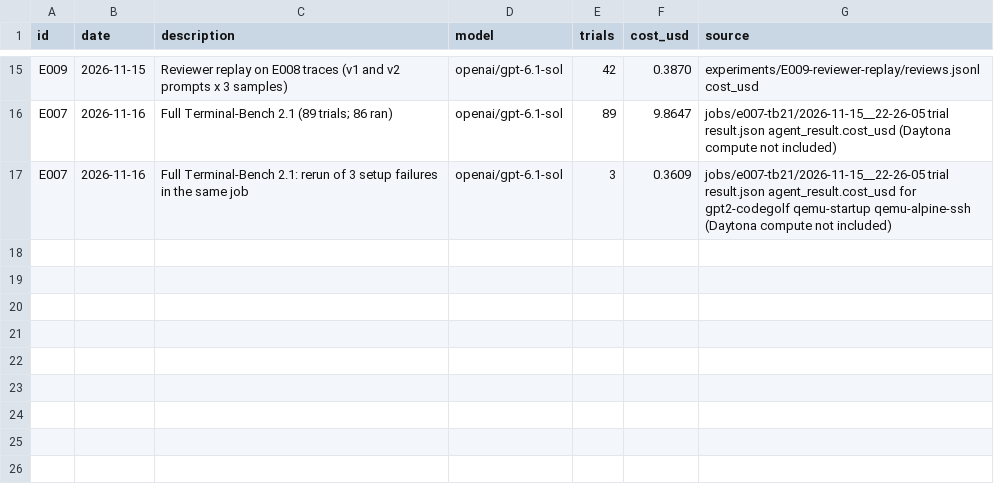
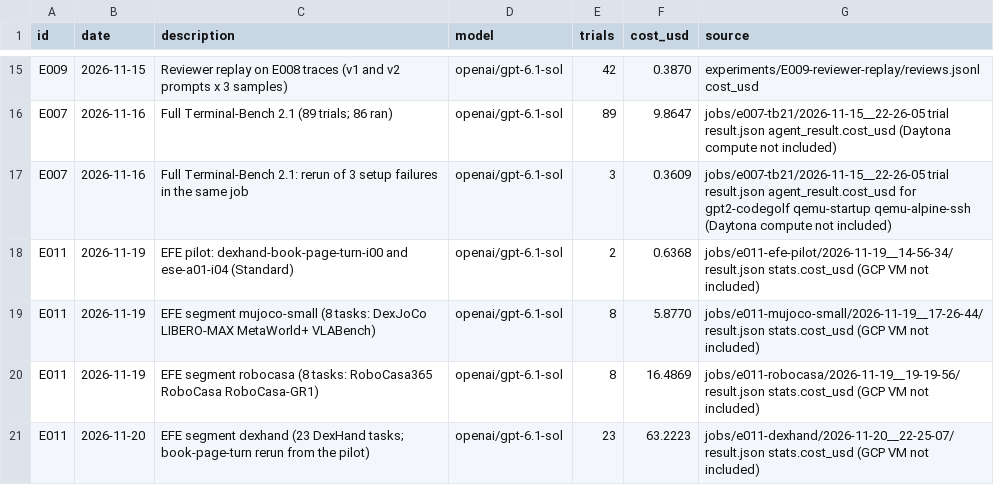
Before and after one commit to smith-nathanh/rho-agent, a CSV file: experiments/ledger.csv, drawn as a sheet; only a part is shown, gaps mark what is left out; the diff names each change by its address in the sheet, - before the commit and + after, or states it on an @@ line.

Commit message:
E011: Embodied First Exam results (21/39, no ESE) and README benchmark section (#39)

```diff
--- a/experiments/ledger.csv
+++ b/experiments/ledger.csv
+row 18: E011 | 2026-11-19 | EFE pilot: dexhand-book-page-turn-i00 and ese-a01-i04 (Standard) | openai/gpt-6.1-sol | 2 | 0.6368 | jobs/e011-efe-pilot/2026-11-19__14-56-34/result.json stats.cost_usd (GCP VM not included)
+row 19: E011 | 2026-11-19 | EFE segment mujoco-small (8 tasks: DexJoCo LIBERO-MAX MetaWorld+ VLABench) | openai/gpt-6.1-sol | 8 | 5.8770 | jobs/e011-mujoco-small/2026-11-19__17-26-44/result.json stats.cost_usd (GCP VM not included)
+row 20: E011 | 2026-11-19 | EFE segment robocasa (8 tasks: RoboCasa365 RoboCasa RoboCasa-GR1) | openai/gpt-6.1-sol | 8 | 16.4869 | jobs/e011-robocasa/2026-11-19__19-19-56/result.json stats.cost_usd (GCP VM not included)
+row 21: E011 | 2026-11-20 | EFE segment dexhand (23 DexHand tasks; book-page-turn rerun from the pilot) | openai/gpt-6.1-sol | 23 | 63.2223 | jobs/e011-dexhand/2026-11-20__22-25-07/result.json stats.cost_usd (GCP VM not included)
```
Also changed, not shown: 15 other files.
